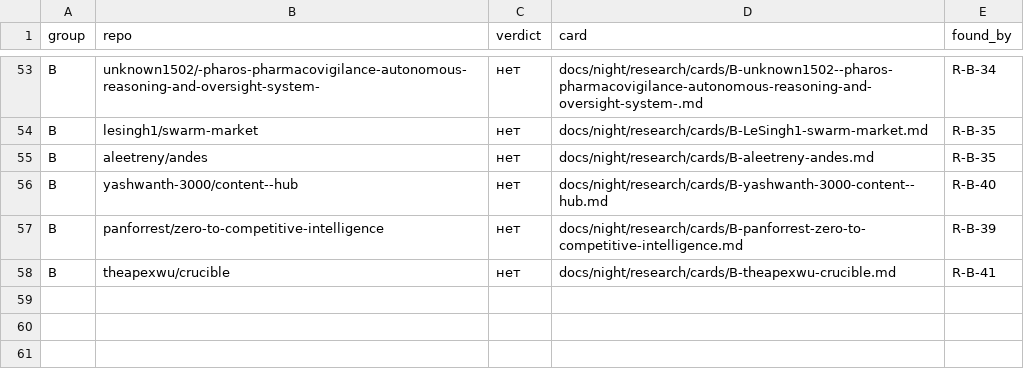
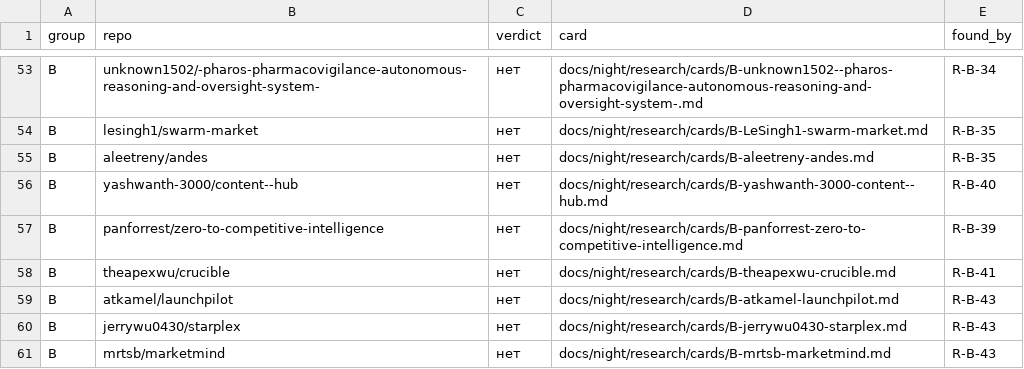
Before and after one commit to Shalioner/mgimo-hackathon, a TSV file: docs/night/research/index.tsv, drawn as a sheet; only a part is shown, gaps mark what is left out; the diff names each change by its address in the sheet, - before the commit and + after, or states it on an @@ line.

```diff
--- a/docs/night/research/index.tsv
+++ b/docs/night/research/index.tsv
+row 59: B | atkamel/launchpilot | нет | docs/night/research/cards/B-atkamel-launchpilot.md | R-B-43
+row 60: B | jerrywu0430/starplex | нет | docs/night/research/cards/B-jerrywu0430-starplex.md | R-B-43
+row 61: B | mrtsb/marketmind | нет | docs/night/research/cards/B-mrtsb-marketmind.md | R-B-43
```
Also changed, not shown: docs/night/research/queue.tsv, 2 other files.
